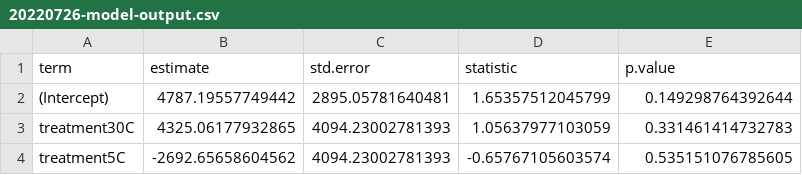
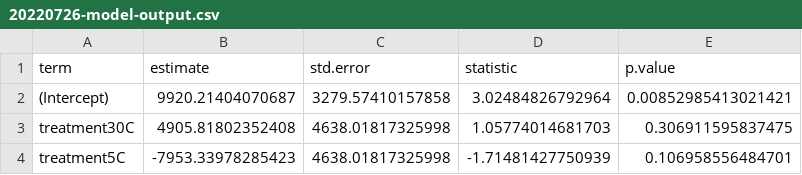
Before and after one commit to yaaminiv/green-crab-metabolomics, a CSV file: output/04-respirometry-analysis/20220726-model-output.csv, drawn as a sheet.

```diff
--- a/output/04-respirometry-analysis/20220726-model-output.csv
+++ b/output/04-respirometry-analysis/20220726-model-output.csv
@@ -1,4 +1,4 @@
 term,estimate,std.error,statistic,p.value
-(Intercept),4787.19557749442,2895.05781640481,1.65357512045799,0.149298764392644
-treatment30C,4325.06177932865,4094.23002781393,1.05637977103059,0.331461414732783
-treatment5C,-2692.65658604562,4094.23002781393,-0.65767105603574,0.535151076785605
+(Intercept),9920.21404070687,3279.57410157858,3.02484826792964,0.00852985413021421
+treatment30C,4905.81802352408,4638.01817325998,1.05774014681703,0.306911595837475
+treatment5C,-7953.33978285423,4638.01817325998,-1.71481427750939,0.106958556484701
```
Also changed, not shown: output/04-respirometry-analysis/20220708-model-output.csv, output/04-respirometry-analysis/20220712-model-output.csv, 9 other files.
